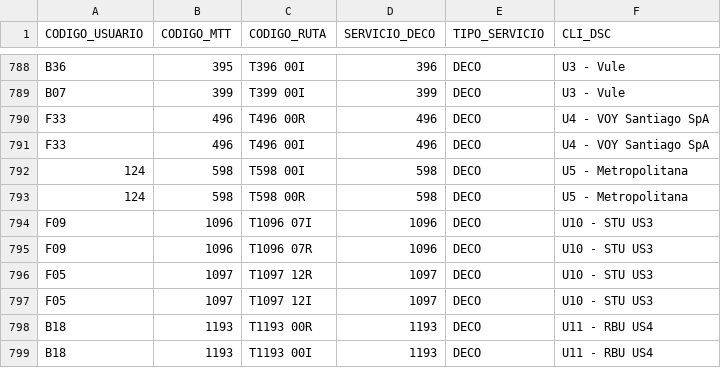
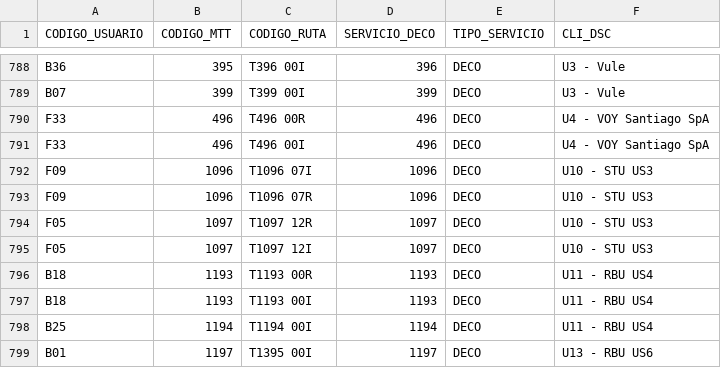
Before and after one commit to V1c5nt5/stpm_gtfs, a CSV file: data/DECO_VIGENTES_20261109.csv, drawn as a sheet; only a part is shown, gaps mark what is left out; the shorter side is filled out with more unchanged rows; the diff names each change by its address in the sheet, - before the commit and + after, or states it on an @@ line.

Commit message:
Update DECO_VIGENTES_20261109.csv

```diff
--- a/data/DECO_VIGENTES_20261109.csv
+++ b/data/DECO_VIGENTES_20261109.csv
-row 792: 124 | 598 | T598 00I | 598 | DECO | U5 - Metropolitana
-row 793: 124 | 598 | T598 00R | 598 | DECO | U5 - Metropolitana
```
